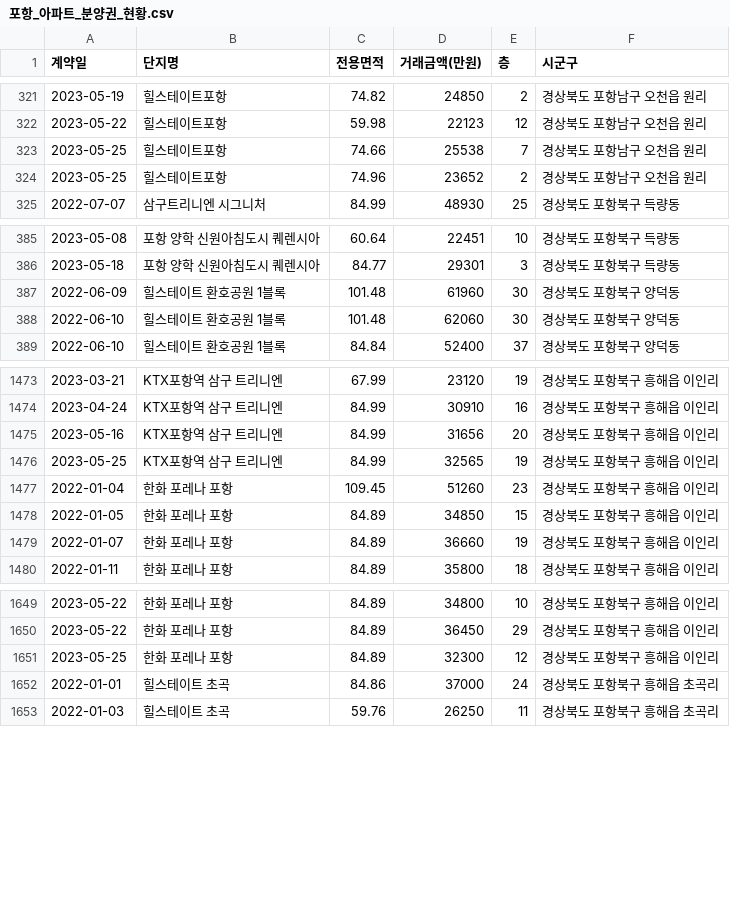
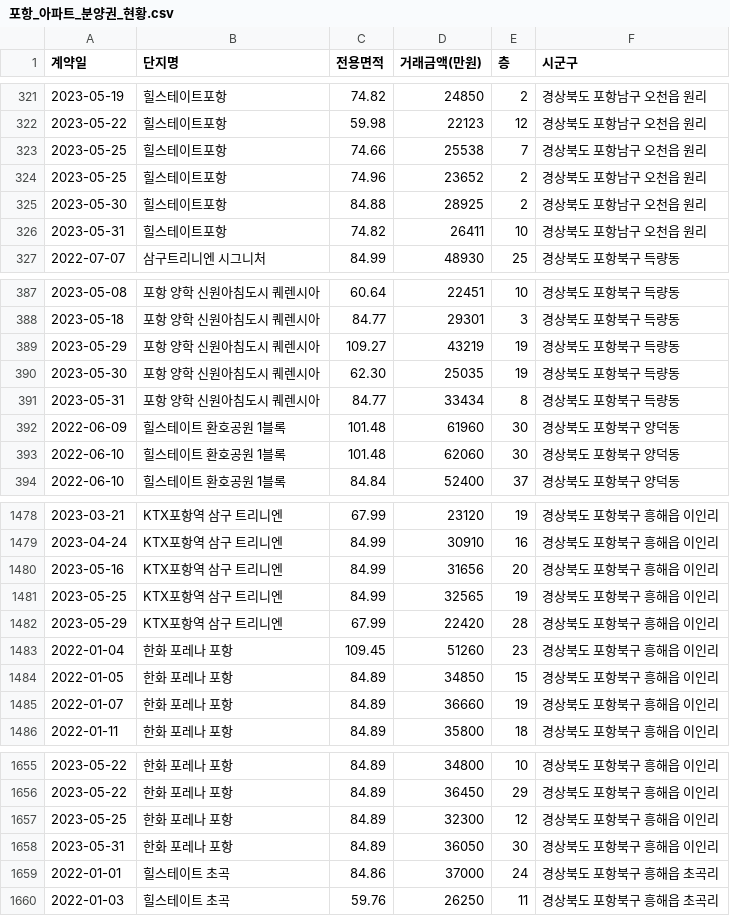
Before and after one commit to kck0920/pohang_apt, a CSV file: 포항_아파트_분양권_현황.csv, drawn as a sheet; only a part is shown, gaps mark what is left out.

```diff
--- a/포항_아파트_분양권_현황.csv
+++ b/포항_아파트_분양권_현황.csv
@@ -324,2 +324,4 @@
 2023-05-25,힐스테이트포항,74.96,23652,2,경상북도 포항남구 오천읍 원리
+2023-05-30,힐스테이트포항,84.88,28925,2,경상북도 포항남구 오천읍 원리
+2023-05-31,힐스테이트포항,74.82,26411,10,경상북도 포항남구 오천읍 원리
 2022-07-07,삼구트리니엔 시그니처,84.99,48930,25,경상북도 포항북구 득량동
@@ -386,2 +388,5 @@
 2023-05-18,포항 양학 신원아침도시 퀘렌시아,84.77,29301,3,경상북도 포항북구 득량동
+2023-05-29,포항 양학 신원아침도시 퀘렌시아,109.27,43219,19,경상북도 포항북구 득량동
+2023-05-30,포항 양학 신원아침도시 퀘렌시아,62.30,25035,19,경상북도 포항북구 득량동
+2023-05-31,포항 양학 신원아침도시 퀘렌시아,84.77,33434,8,경상북도 포항북구 득량동
 2022-06-09,힐스테이트 환호공원 1블록,101.48,61960,30,경상북도 포항북구 양덕동
@@ -1476,2 +1481,3 @@
 2023-05-25,KTX포항역 삼구 트리니엔,84.99,32565,19,경상북도 포항북구 흥해읍 이인리
+2023-05-29,KTX포항역 삼구 트리니엔,67.99,22420,28,경상북도 포항북구 흥해읍 이인리
 2022-01-04,한화 포레나 포항,109.45,51260,23,경상북도 포항북구 흥해읍 이인리
@@ -1651,2 +1657,3 @@
 2023-05-25,한화 포레나 포항,84.89,32300,12,경상북도 포항북구 흥해읍 이인리
+2023-05-31,한화 포레나 포항,84.89,36050,30,경상북도 포항북구 흥해읍 이인리
 2022-01-01,힐스테이트 초곡,84.86,37000,24,경상북도 포항북구 흥해읍 초곡리
```
Also changed, not shown: 포항_아파트_실거래가_현황.csv, 1 other file.
